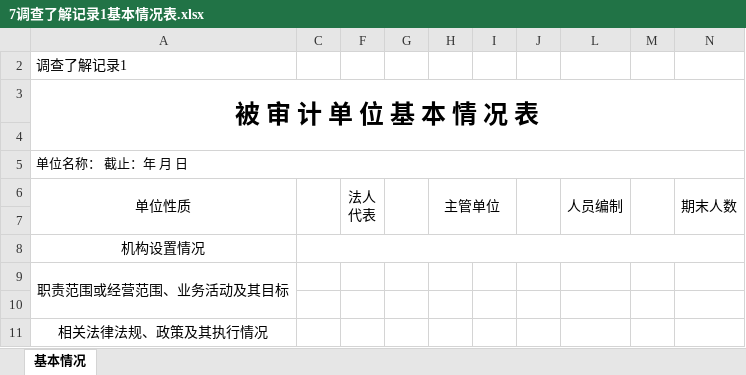
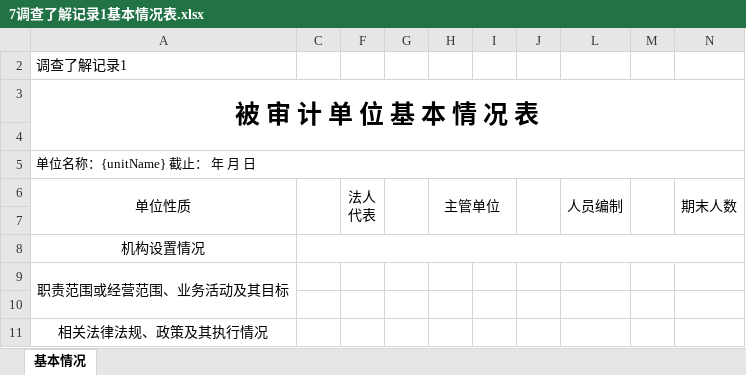
Before and after one commit to robin202301/audit-win, an Excel workbook: resources/templates/7调查了解记录1基本情况表.xlsx, sheet 基本情况, drawn as a sheet; only a part is shown; values as stored, in another font and other column widths than the file's, no borders; the diff names each change by its address in the sheet, - before the commit and + after, or states it on an @@ line.

```diff
--- a/resources/templates/7调查了解记录1基本情况表.xlsx (sheet 基本情况)
+++ b/resources/templates/7调查了解记录1基本情况表.xlsx (sheet 基本情况)
-A5: 单位名称： 截止：年 月 日
+A5: 单位名称：{unitName} 截止： 年 月 日
```
Also changed, not shown: 9 other files.
